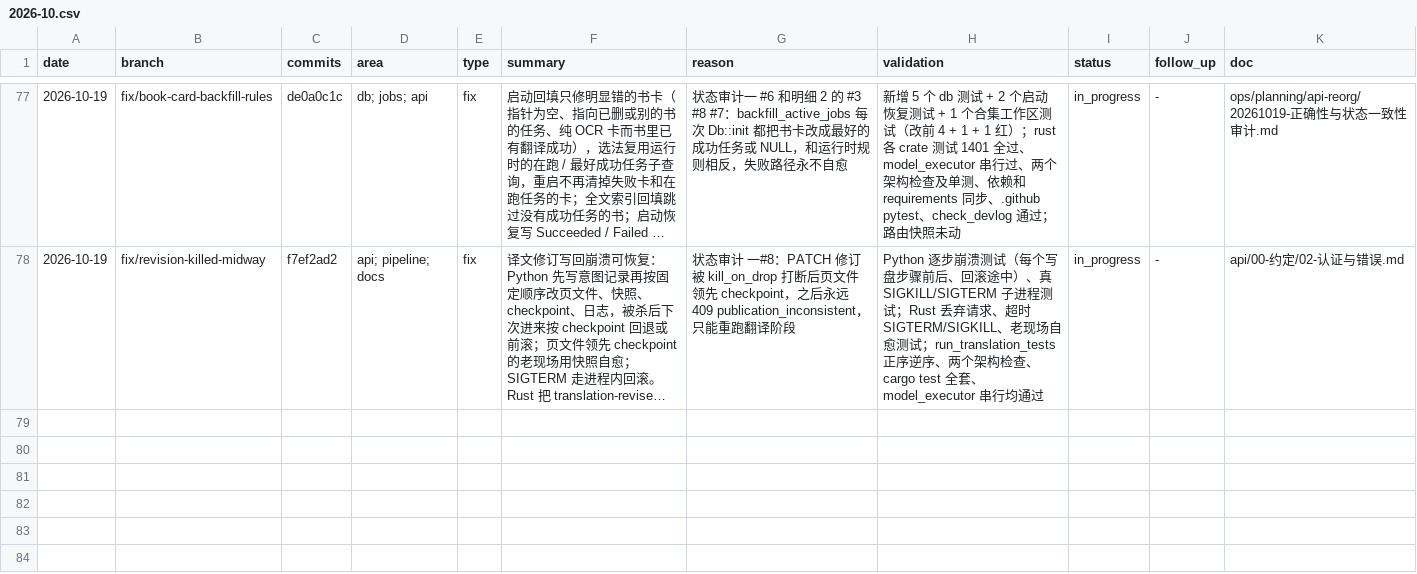
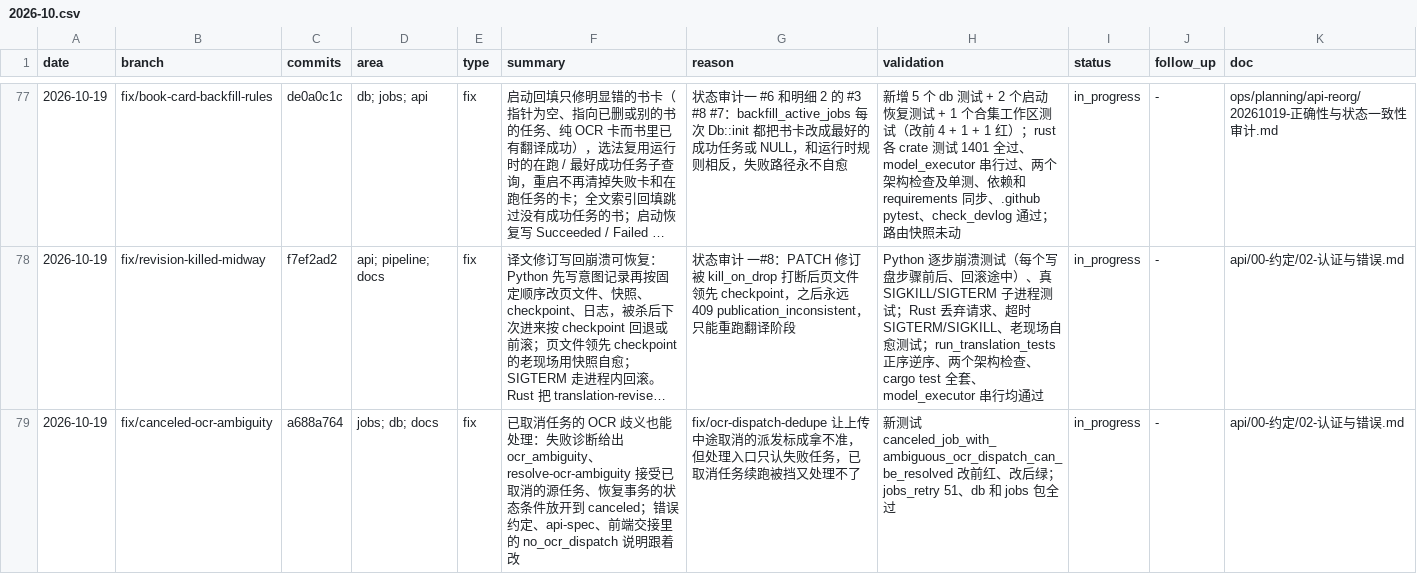
Before and after one commit to Su2uka/retain-pdf, a CSV file: docs/ops/devlog/2026-10.csv, drawn as a sheet; only a part is shown, gaps mark what is left out; long unchanged cells end in …; the diff names each change by its address in the sheet, - before the commit and + after, or states it on an @@ line.

```diff
--- a/docs/ops/devlog/2026-10.csv
+++ b/docs/ops/devlog/2026-10.csv
+row 79: 2026-10-19 | fix/canceled-ocr-ambiguity | a688a764 | jobs; db; docs | fix | 已取消任务的 OCR 歧义也能处理：失败诊断给出 ocr_ambiguity、resolve-ocr-ambiguity 接受已取消的源任务、恢复事务的状态条件放开到 canceled；错误约定、api-spec、前端交接里的 no_ocr_dispatch 说明跟着改 | fix/ocr-dispatch-dedupe 让上传中途取消的派发标成拿不准，但处理入口只认失败任务，已取消任务续跑被挡又处理不了 | 新测试 canceled_job_with_ambiguous_ocr_dispatch_can_be_resolved 改前红、改后绿；jobs_retry 51、db 和 jobs 包全过 | in_progress | - | api/00-约定/02-认证与错误.md
```
